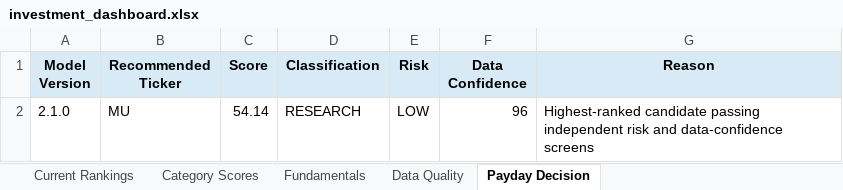
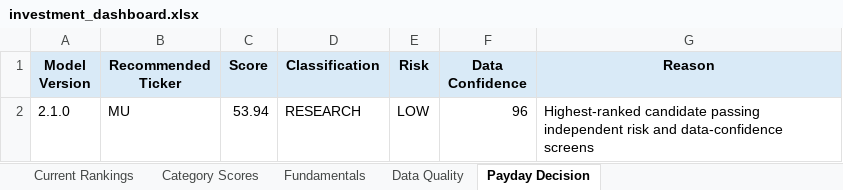
Before and after one commit to Grzesiak33/Version-2-Stock-Investment-Model, an Excel workbook: reports/investment_dashboard.xlsx, sheet Payday Decision, drawn as a sheet; values as stored, in another font and other column widths than the file's, no borders; the diff names each change by its address in the sheet, - before the commit and + after, or states it on an @@ line.

```diff
--- a/reports/investment_dashboard.xlsx (sheet Payday Decision)
+++ b/reports/investment_dashboard.xlsx (sheet Payday Decision)
-C2 (Score): 54.14
+C2 (Score): 53.94
```
Also changed, not shown: sheet Fundamentals, sheet Category Scores, sheet Current Rankings, sheet Data Quality, 32 other files.
